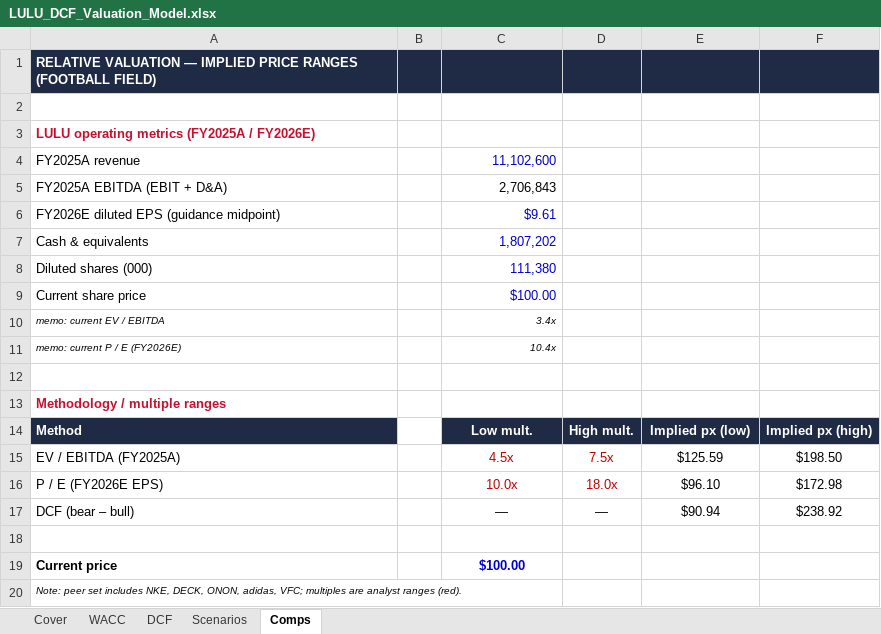
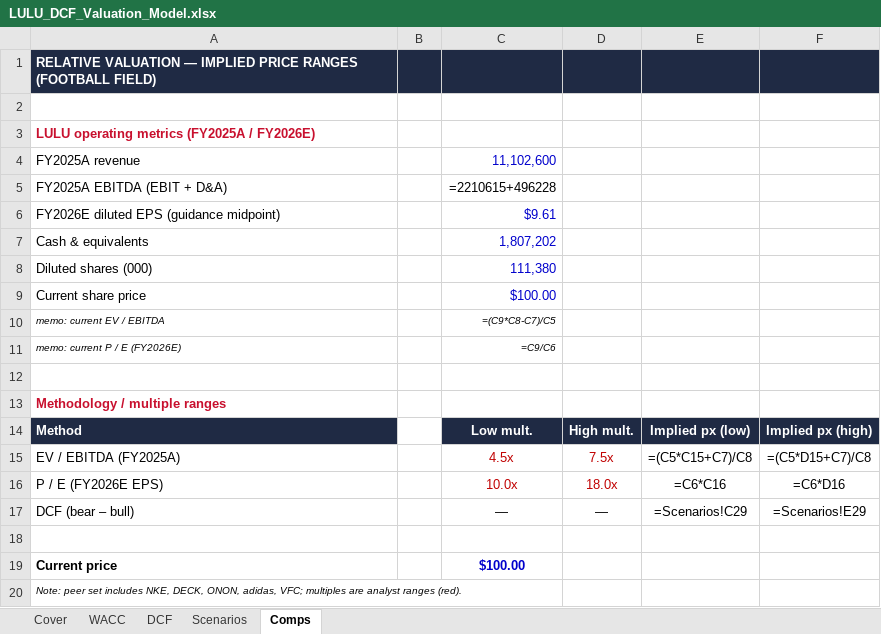
Before and after one commit to vengeanceaiUSC/RM, an Excel workbook: LULU/LULU_DCF_Valuation_Model.xlsx, sheet Comps, drawn as a sheet; values as stored, in another font and other column widths than the file's, no borders; formulas without a stored value are shown as written; the diff names each change by its address in the sheet, - before the commit and + after, or states it on an @@ line.

```diff
--- a/LULU/LULU_DCF_Valuation_Model.xlsx (sheet Comps)
+++ b/LULU/LULU_DCF_Valuation_Model.xlsx (sheet Comps)
-C5: 2,706,843
+C5: =2210615+496228
-C10: 3.4x
+C10: =(C9*C8-C7)/C5
-C11: 10.4x
+C11: =C9/C6
-E15: $125.59
+E15: =(C5*C15+C7)/C8
-F15: $198.50
+F15: =(C5*D15+C7)/C8
-E16: $96.10
+E16: =C6*C16
-F16: $172.98
+F16: =C6*D16
-E17: $90.94
+E17: =Scenarios!C29
-F17: $238.92
+F17: =Scenarios!E29
```
Also changed, not shown: sheet DCF, sheet Scenarios, sheet WACC, 1 other file.
